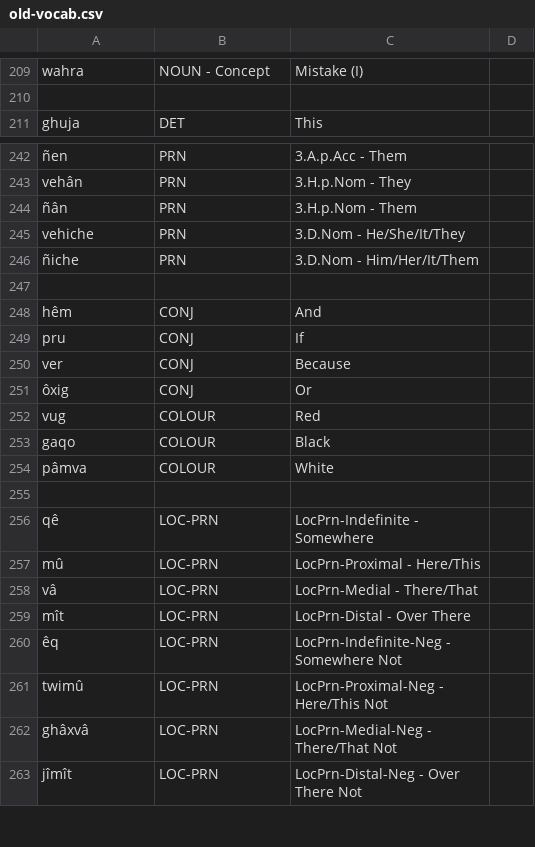
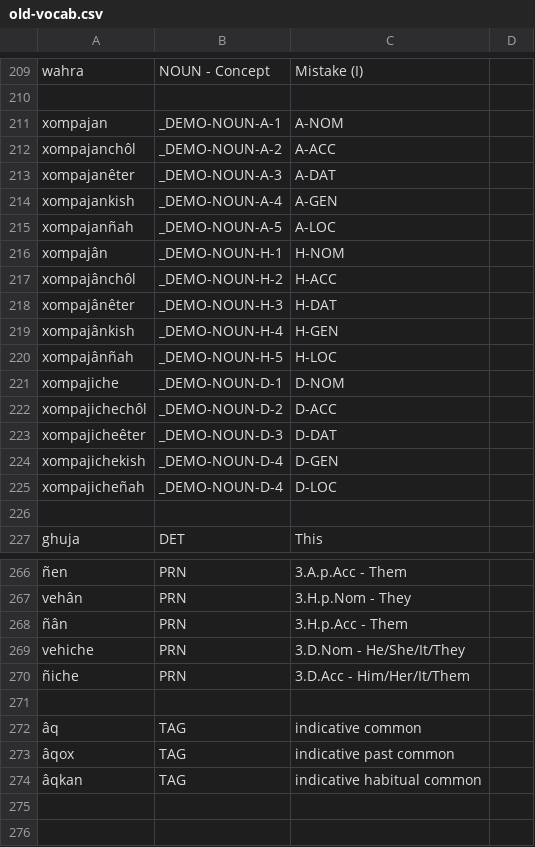
Before and after one commit to ausazh/Proto-Azxish, a CSV file: vocab/old-vocab.csv, drawn as a sheet; only a part is shown, gaps mark what is left out; the shorter side is filled out with more unchanged rows; addresses are those after the commit; the diff covers the shown part only; the diff names each change by its address in the sheet, - before the commit and + after, or states it on an @@ line.

```diff
--- a/vocab/old-vocab.csv
+++ b/vocab/old-vocab.csv
+row 211: xompajan | _DEMO-NOUN-A-1 | A-NOM
+row 212: xompajanchôl | _DEMO-NOUN-A-2 | A-ACC
+row 213: xompajanêter | _DEMO-NOUN-A-3 | A-DAT
+row 214: xompajankish | _DEMO-NOUN-A-4 | A-GEN
+row 215: xompajanñah | _DEMO-NOUN-A-5 | A-LOC
+row 216: xompajân | _DEMO-NOUN-H-1 | H-NOM
+row 217: xompajânchôl | _DEMO-NOUN-H-2 | H-ACC
+row 218: xompajânêter | _DEMO-NOUN-H-3 | H-DAT
+row 219: xompajânkish | _DEMO-NOUN-H-4 | H-GEN
+row 220: xompajânñah | _DEMO-NOUN-H-5 | H-LOC
+row 221: xompajiche | _DEMO-NOUN-D-1 | D-NOM
+row 222: xompajichechôl | _DEMO-NOUN-D-2 | D-ACC
+row 223: xompajicheêter | _DEMO-NOUN-D-3 | D-DAT
+row 224: xompajichekish | _DEMO-NOUN-D-4 | D-GEN
+row 225: xompajicheñah | _DEMO-NOUN-D-4 | D-LOC
+row 226: (empty)
-C268: 3.H.p.Nom - Them
+C268: 3.H.p.Acc - Them
-C270: 3.D.Nom - Him/Her/It/Them
+C270: 3.D.Acc - Him/Her/It/Them
+row 271: (empty)
+row 272: âq | TAG | indicative common
+row 273: âqox | TAG | indicative past common
+row 274: âqkan | TAG | indicative habitual common
+row 275: (empty)
```
Also changed, not shown: 8 added rows and 2 edited cells elsewhere in this file, vocab/new-vocab.csv, 3 other files.
